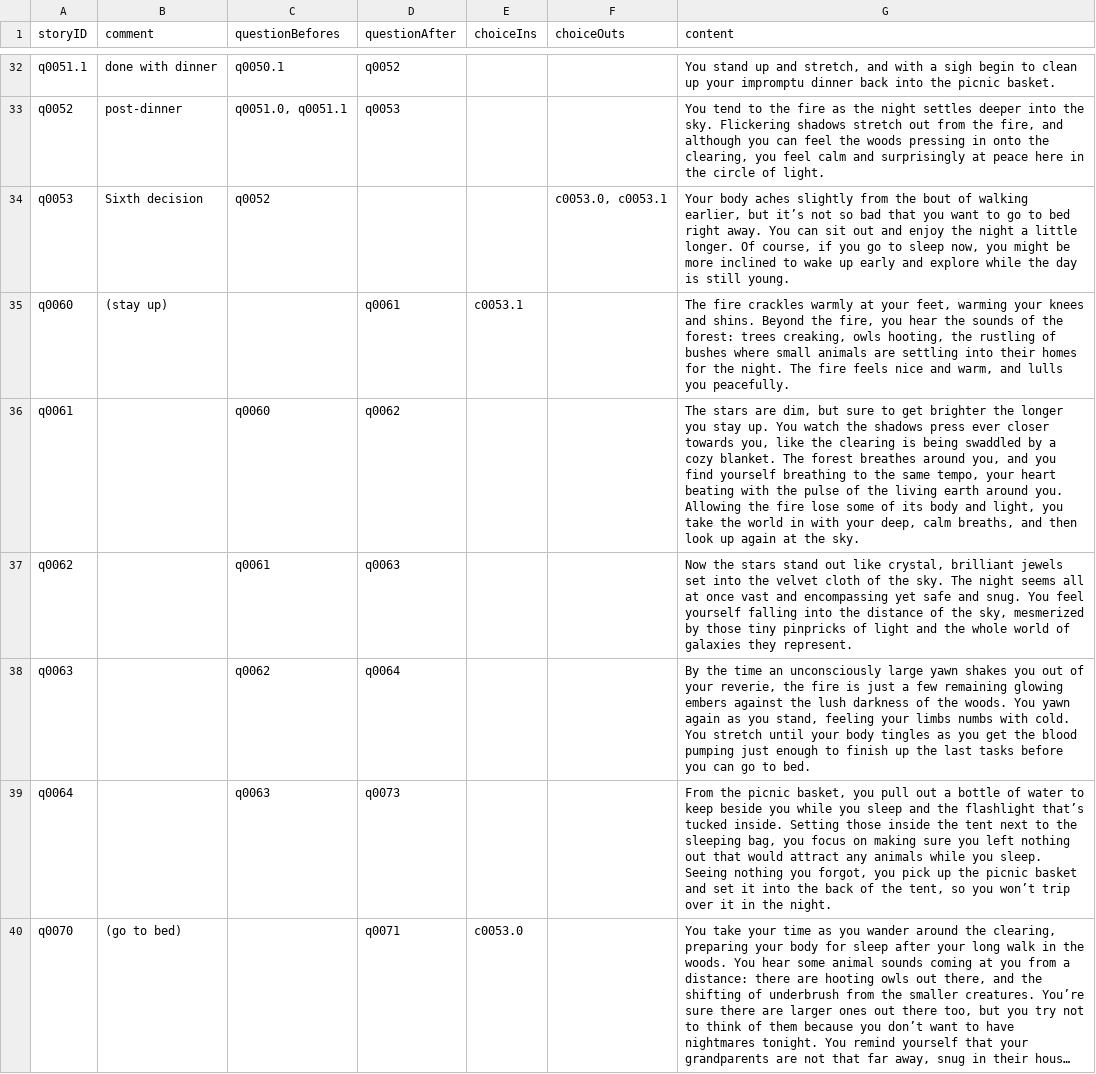
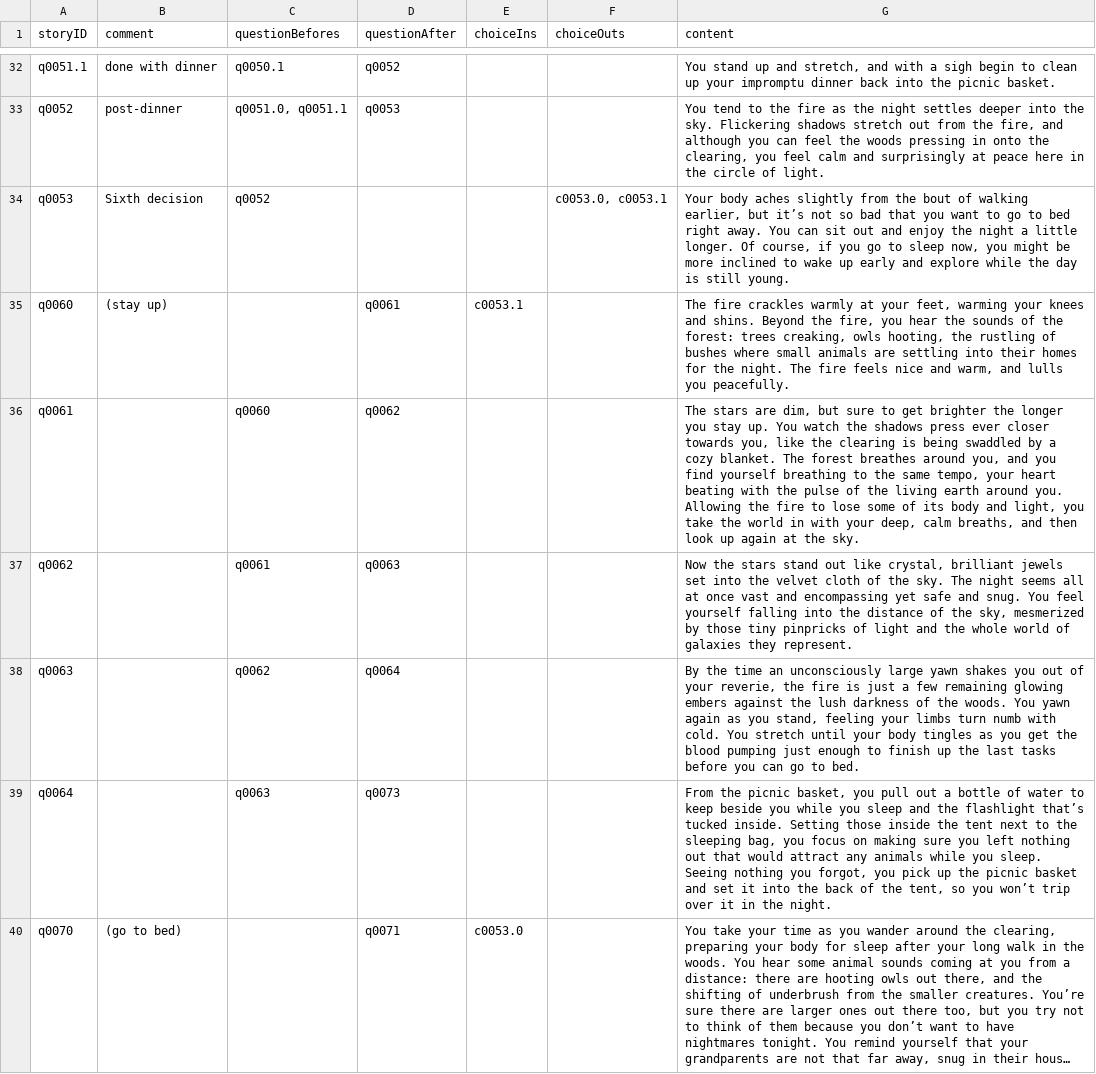
Before and after one commit to amyjoscelyn/dream-game, a CSV file: DreamGame/Question-Questions.csv, drawn as a sheet; only a part is shown, gaps mark what is left out; long unchanged cells end in ….

```diff
--- a/DreamGame/Question-Questions.csv
+++ b/DreamGame/Question-Questions.csv
@@ -35,5 +35,5 @@ q0053,Sixth decision,q0052,,,"c0053.0, c0053.1","Your body aches slightly from t
 q0060,(stay up),,q0061,c0053.1,,"The fire crackles warmly at your feet, warming your knees and shins.  Beyond the fire, you hear the sounds of the forest: trees creaking, owls hooting, the rustling of bushes where small animals are settling into their homes for the night.  The fire feels nice and warm, and lulls you peacefully."
-q0061,,q0060,q0062,,,"The stars are dim, but sure to get brighter the longer you stay up.  You watch the shadows press ever closer towards you, like the clearing is being swaddled by a cozy blanket.  The forest breathes around you, and you find yourself breathing to the same tempo, your heart beating with the pulse of the living earth around you.  Allowing the fire lose some of its body and light, you take the world in with your deep, calm breaths, and then look up again at the sky."
+q0061,,q0060,q0062,,,"The stars are dim, but sure to get brighter the longer you stay up.  You watch the shadows press ever closer towards you, like the clearing is being swaddled by a cozy blanket.  The forest breathes around you, and you find yourself breathing to the same tempo, your heart beating with the pulse of the living earth around you.  Allowing the fire to lose some of its body and light, you take the world in with your deep, calm breaths, and then look up again at the sky."
 q0062,,q0061,q0063,,,"Now the stars stand out like crystal, brilliant jewels set into the velvet cloth of the sky.  The night seems all at once vast and encompassing yet safe and snug.  You feel yourself falling into the distance of the sky, mesmerized by those tiny pinpricks of light and the whole world of galaxies they represent."
-q0063,,q0062,q0064,,,"By the time an unconsciously large yawn shakes you out of your reverie, the fire is just a few remaining glowing embers against the lush darkness of the woods.  You yawn again as you stand, feeling your limbs numbs with cold.  You stretch until your body tingles as you get the blood pumping just enough to finish up the last tasks before you can go to bed."
+q0063,,q0062,q0064,,,"By the time an unconsciously large yawn shakes you out of your reverie, the fire is just a few remaining glowing embers against the lush darkness of the woods.  You yawn again as you stand, feeling your limbs turn numb with cold.  You stretch until your body tingles as you get the blood pumping just enough to finish up the last tasks before you can go to bed."
 q0064,,q0063,q0073,,,"From the picnic basket, you pull out a bottle of water to keep beside you while you sleep and the flashlight that’s tucked inside.  Setting those inside the tent next to the sleeping bag, you focus on making sure you left nothing out that would attract any animals while you sleep.  Seeing nothing you forgot, you pick up the picnic basket and set it into the back of the tent, so you won’t trip over it in the night."
```
Also changed, not shown: 6 other files.
